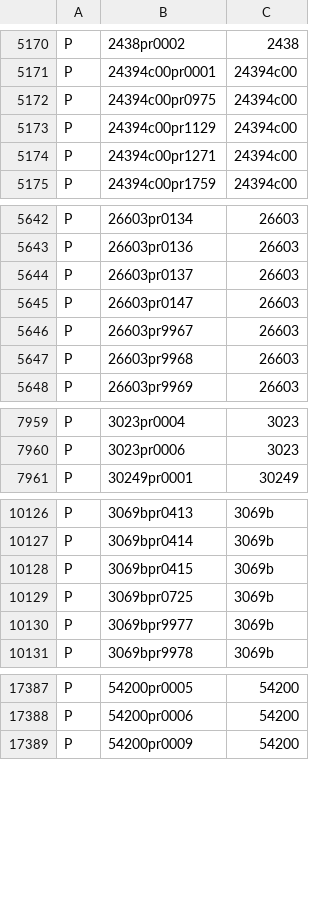
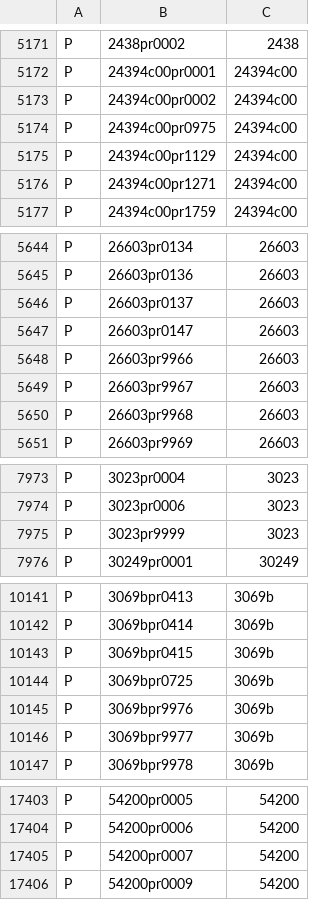
Before and after one commit to ojuuji/rbmerge, a CSV file: tables/rbm_part_relationships.csv, drawn as a sheet; only a part is shown, gaps mark what is left out; the diff covers the shown part only.

```diff
--- a/tables/rbm_part_relationships.csv
+++ b/tables/rbm_part_relationships.csv
@@ -5171,2 +5172,3 @@ P,2438pr0002,2438
 P,24394c00pr0001,24394c00
+P,24394c00pr0002,24394c00
 P,24394c00pr0975,24394c00
@@ -5645,2 +5647,3 @@ P,26603pr0137,26603
 P,26603pr0147,26603
+P,26603pr9966,26603
 P,26603pr9967,26603
@@ -7960,2 +7974,3 @@ P,3023pr0004,3023
 P,3023pr0006,3023
+P,3023pr9999,3023
 P,30249pr0001,30249
@@ -10129,2 +10144,3 @@ P,3069bpr0415,3069b
 P,3069bpr0725,3069b
+P,3069bpr9976,3069b
 P,3069bpr9977,3069b
@@ -17388,2 +17404,3 @@ P,54200pr0005,54200
 P,54200pr0006,54200
+P,54200pr0007,54200
 P,54200pr0009,54200
```
Also changed, not shown: 26 added rows elsewhere in this file.
